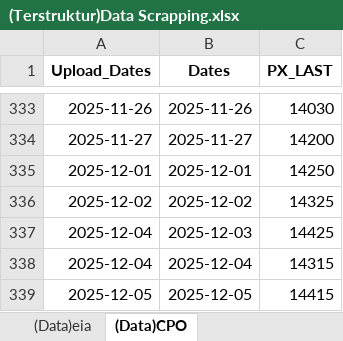
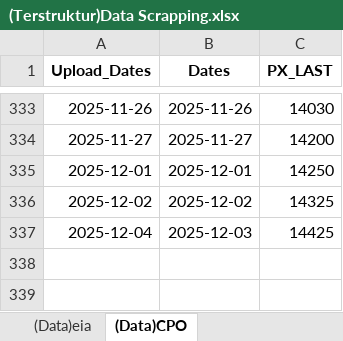
Before and after one commit to azkanurunala/Dashboard-Pertamina-VeloCT, an Excel workbook: src/results/(Terstruktur)Data Scrapping.xlsx, sheet (Data)CPO, drawn as a sheet; only a part is shown, gaps mark what is left out; values as stored, in another font and other column widths than the file's, no borders; the diff names each change by its address in the sheet, - before the commit and + after, or states it on an @@ line.

```diff
--- a/src/results/(Terstruktur)Data Scrapping.xlsx (sheet (Data)CPO)
+++ b/src/results/(Terstruktur)Data Scrapping.xlsx (sheet (Data)CPO)
-row 338: 2025-12-04 | 2025-12-04 | 14315
-row 339: 2025-12-05 | 2025-12-05 | 14415
```
Also changed, not shown: 5 other files.
